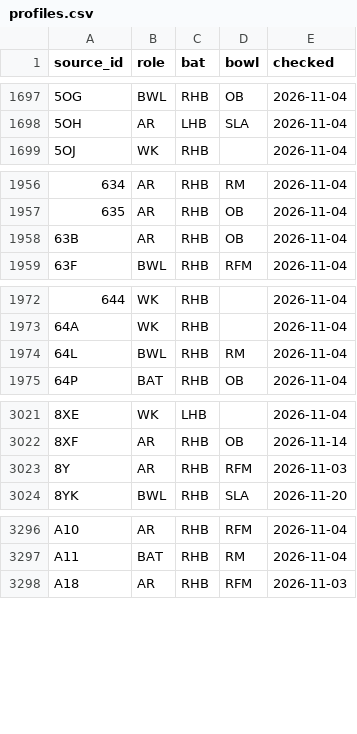
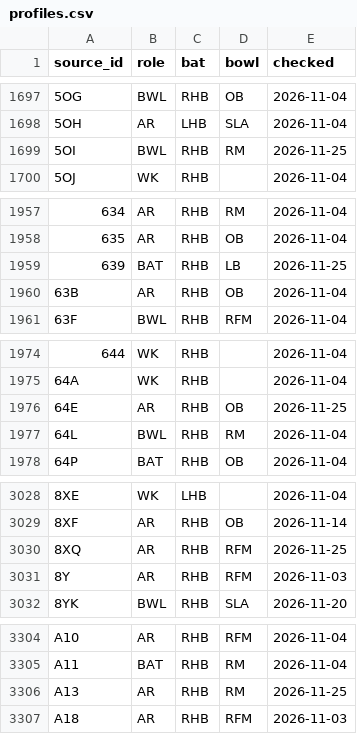
Before and after one commit to dheerajgoel17/cricket-data, a CSV file: data/profiles/profiles.csv, drawn as a sheet; only a part is shown, gaps mark what is left out; the diff covers the shown part only.

```diff
--- a/data/profiles/profiles.csv
+++ b/data/profiles/profiles.csv
@@ -1698,2 +1698,3 @@ source_id,role,bat,bowl,checked
 5OH,AR,LHB,SLA,2026-11-04
+5OI,BWL,RHB,RM,2026-11-25
 5OJ,WK,RHB,,2026-11-04
@@ -1957,2 +1958,3 @@ source_id,role,bat,bowl,checked
 635,AR,RHB,OB,2026-11-04
+639,BAT,RHB,LB,2026-11-25
 63B,AR,RHB,OB,2026-11-04
@@ -1973,2 +1975,3 @@ source_id,role,bat,bowl,checked
 64A,WK,RHB,,2026-11-04
+64E,AR,RHB,OB,2026-11-25
 64L,BWL,RHB,RM,2026-11-04
@@ -3022,2 +3029,3 @@ source_id,role,bat,bowl,checked
 8XF,AR,RHB,OB,2026-11-14
+8XQ,AR,RHB,RFM,2026-11-25
 8Y,AR,RHB,RFM,2026-11-03
@@ -3297,2 +3305,3 @@ A10,AR,RHB,RFM,2026-11-04
 A11,BAT,RHB,RM,2026-11-04
+A13,AR,RHB,RM,2026-11-25
 A18,AR,RHB,RFM,2026-11-03
```
Also changed, not shown: 27 added rows elsewhere in this file.
